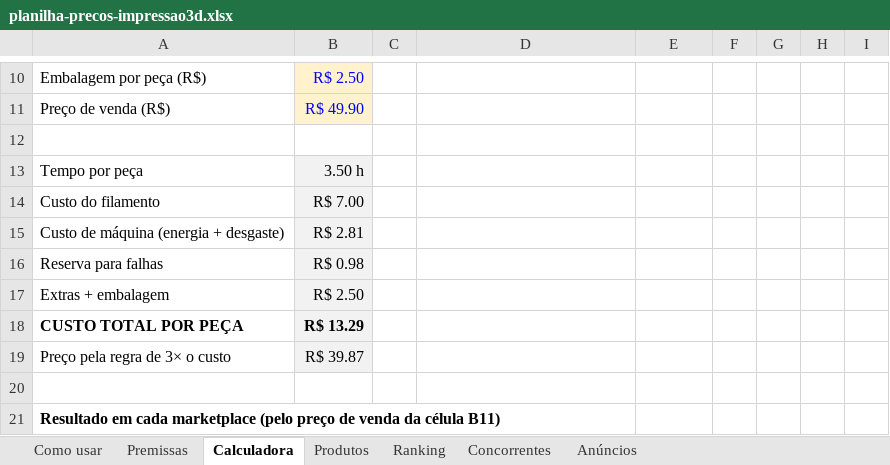
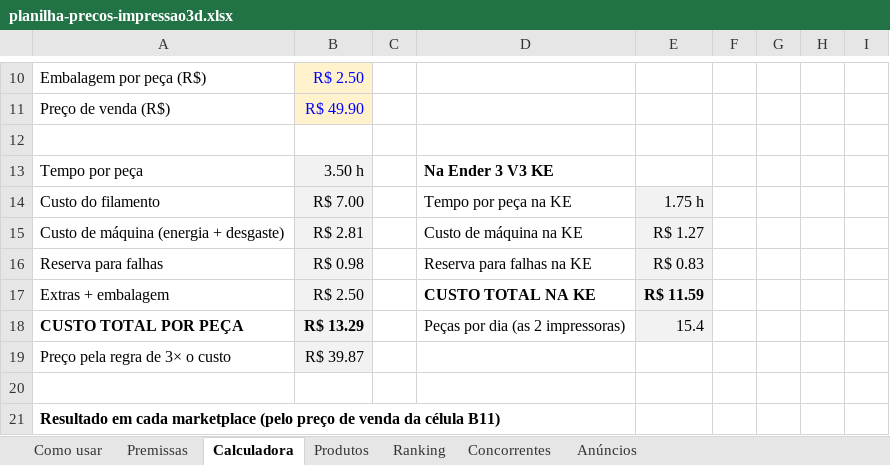
Before and after one commit to go-lissandro/impressora3d, an Excel workbook: planilha-precos-impressao3d.xlsx, sheet Calculadora, drawn as a sheet; only a part is shown, gaps mark what is left out; values as stored, in another font and other column widths than the file's, no borders; conditional formats not drawn; the diff names each change by its address in the sheet, - before the commit and + after, or states it on an @@ line.

```diff
--- a/planilha-precos-impressao3d.xlsx (sheet Calculadora)
+++ b/planilha-precos-impressao3d.xlsx (sheet Calculadora)
-D13: (empty)
+D13: Na Ender 3 V3 KE
-D14: (empty)
+D14: Tempo por peça na KE
-E14: (empty)
+E14: 1.75 h
-E14:E18 fill: none
+E14:E18 fill: #F2F2F2
-D15: (empty)
+D15: Custo de máquina na KE
-E15: (empty)
+E15: R$ 1.27
-D16: (empty)
+D16: Reserva para falhas na KE
-E16: (empty)
+E16: R$ 0.83
-D17: (empty)
+D17: CUSTO TOTAL NA KE
-E17: (empty)
+E17: R$ 11.59
-D18: (empty)
+D18: Peças por dia (as 2 impressoras)
-E18: (empty)
+E18: 15.4
```
Also changed, not shown: sheet Produtos, sheet Premissas, sheet Ranking, sheet Como usar, 1 other file.
